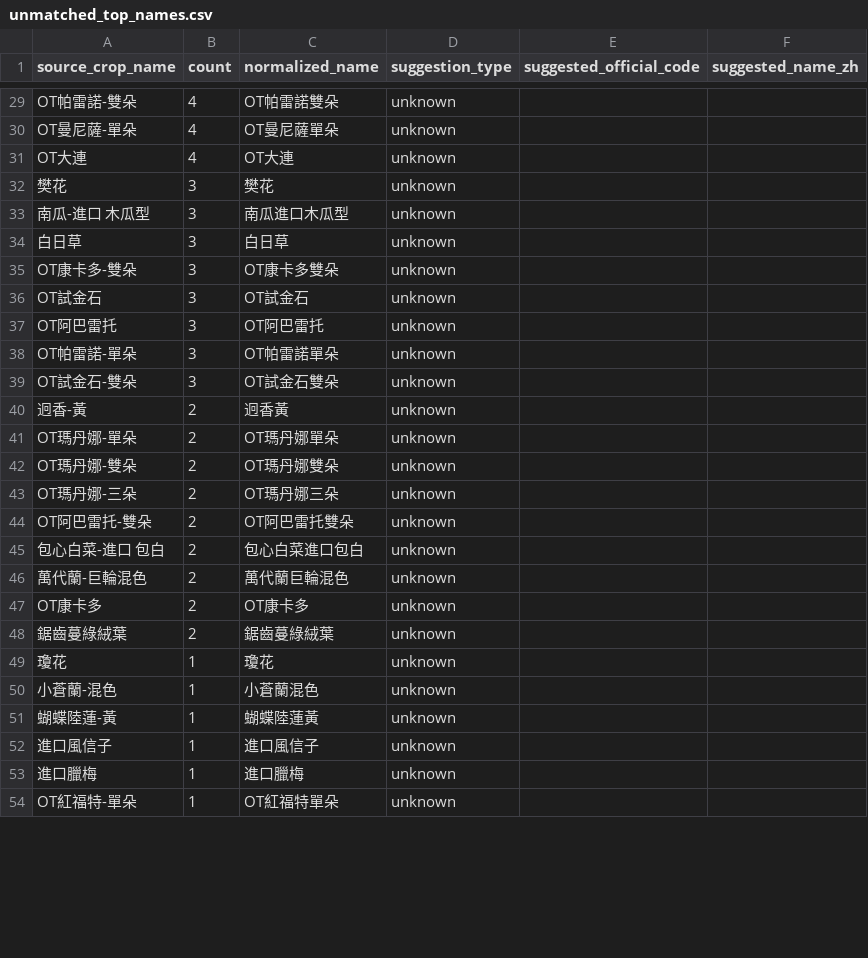
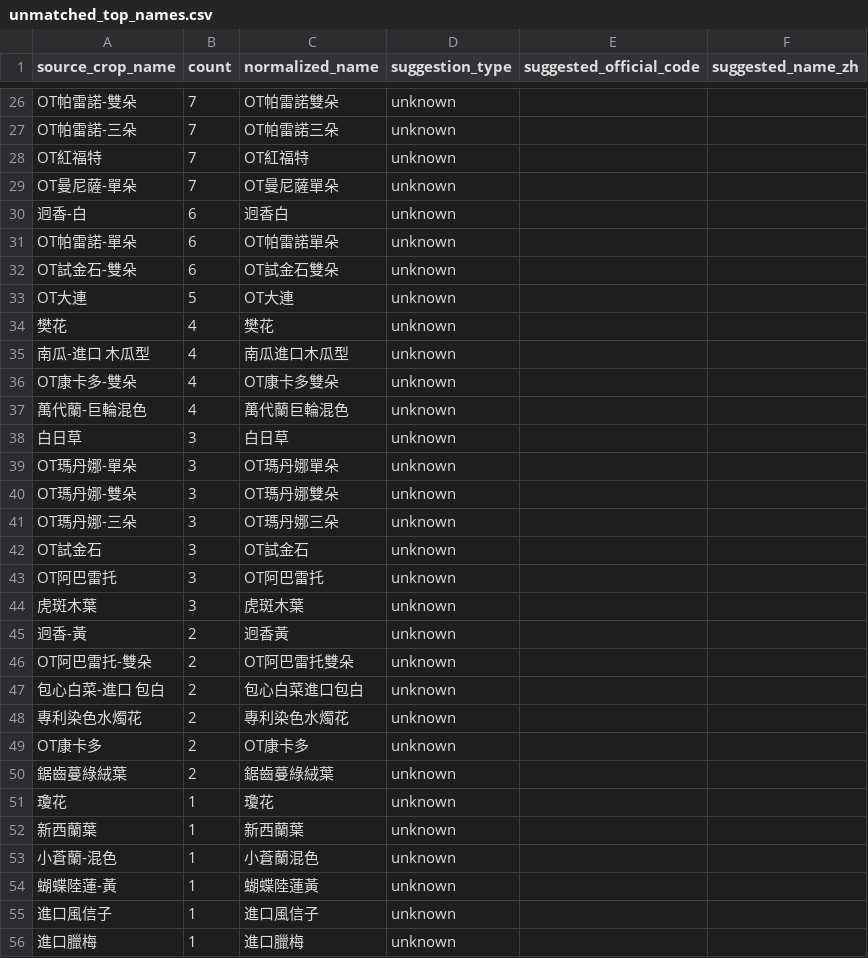
Before and after one commit to junborisproject0207-collab/vege-price-backend, a CSV file: output/unmatched_top_names.csv, drawn as a sheet; only a part is shown, gaps mark what is left out; the shorter side is filled out with more unchanged rows; removed rows and columns are numbered as before the commit, all else as after; the diff covers the shown part only; the diff names each change by its address in the sheet, - before the commit and + after, or states it on an @@ line.

```diff
--- a/output/unmatched_top_names.csv
+++ b/output/unmatched_top_names.csv
-B26 (count): 4
+B26 (count): 7
+row 27: OT帕雷諾-三朵 | 7 | OT帕雷諾三朵 | unknown
+row 28: OT紅福特 | 7 | OT紅福特 | unknown
-B29 (count): 4
+B29 (count): 7
+row 30: 迥香-白 | 6 | 迥香白 | unknown
+row 31: OT帕雷諾-單朵 | 6 | OT帕雷諾單朵 | unknown
+row 32: OT試金石-雙朵 | 6 | OT試金石雙朵 | unknown
-B33 (count): 4
+B33 (count): 5
-B34:B35 (count): 3
+B34:B35 (count): 4
+row 36: OT康卡多-雙朵 | 4 | OT康卡多雙朵 | unknown
+row 37: 萬代蘭-巨輪混色 | 4 | 萬代蘭巨輪混色 | unknown
+row 39: OT瑪丹娜-單朵 | 3 | OT瑪丹娜單朵 | unknown
-A40 (source_crop_name): OT康卡多-雙朵
+A40 (source_crop_name): OT瑪丹娜-雙朵
-C40 (normalized_name): OT康卡多雙朵
+C40 (normalized_name): OT瑪丹娜雙朵
+row 41: OT瑪丹娜-三朵 | 3 | OT瑪丹娜三朵 | unknown
-A44 (source_crop_name): OT帕雷諾-單朵
+A44 (source_crop_name): 虎斑木葉
-C44 (normalized_name): OT帕雷諾單朵
+C44 (normalized_name): 虎斑木葉
-row 39: OT試金石-雙朵 | 3 | OT試金石雙朵 | unknown
-row 41: OT瑪丹娜-單朵 | 2 | OT瑪丹娜單朵 | unknown
-row 42: OT瑪丹娜-雙朵 | 2 | OT瑪丹娜雙朵 | unknown
-row 43: OT瑪丹娜-三朵 | 2 | OT瑪丹娜三朵 | unknown
-A48 (source_crop_name): 萬代蘭-巨輪混色
+A48 (source_crop_name): 專利染色水燭花
-C48 (normalized_name): 萬代蘭巨輪混色
+C48 (normalized_name): 專利染色水燭花
+row 52: 新西蘭葉 | 1 | 新西蘭葉 | unknown
```
Also changed, not shown: 5 added rows, 9 removed rows and 19 edited cells elsewhere in this file, output/unmatched_top_codes.csv, 10 other files.
